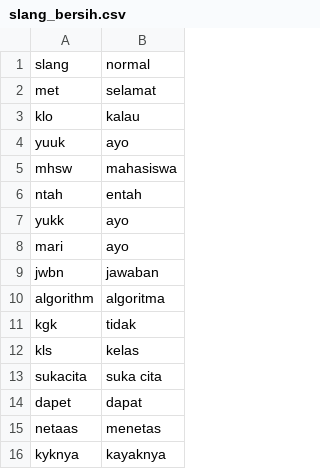
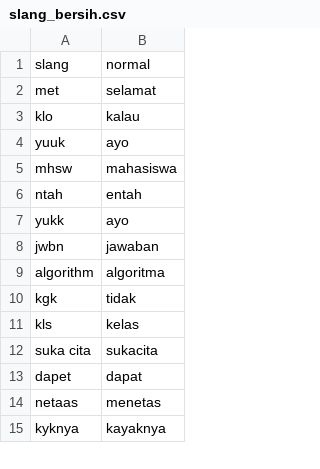
Before and after one commit to mkom23/mkom23-repo-sentiment, a CSV file: slang_bersih.csv, drawn as a sheet; only a part is shown.

Commit message:
Update slang_bersih.csv

```diff
--- a/slang_bersih.csv
+++ b/slang_bersih.csv
@@ -7,3 +7,2 @@ ntah,entah
 yukk,ayo
-mari,ayo
 jwbn,jawaban
@@ -12,3 +11,3 @@ kgk,tidak
 kls,kelas
-sukacita,suka cita
+suka cita,sukacita
 dapet,dapat
```
